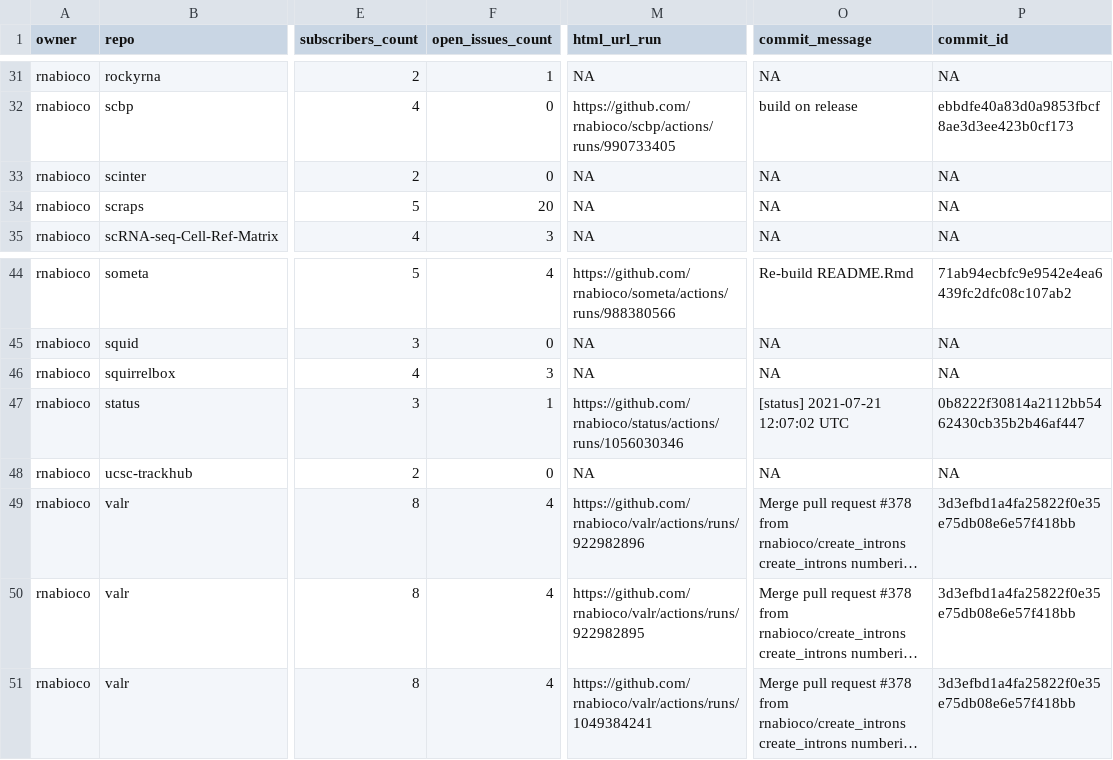
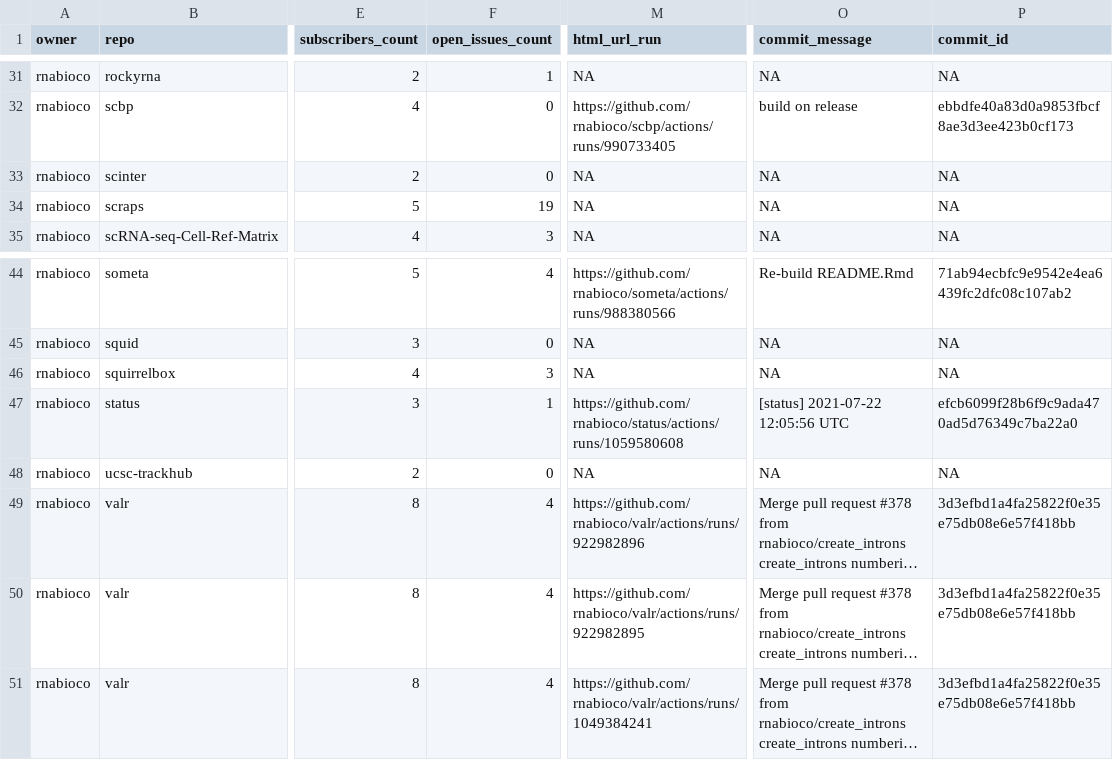
Before and after one commit to rnabioco/status, a CSV file: repos.csv, drawn as a sheet; only a part is shown, gaps mark what is left out; long unchanged cells end in …; the diff names each change by its address in the sheet, - before the commit and + after, or states it on an @@ line.

```diff
--- a/repos.csv
+++ b/repos.csv
-F34 (open_issues_count): 20
+F34 (open_issues_count): 19
-M47 (html_url_run): https://github.com/rnabioco/status/actions/runs/1056030346
+M47 (html_url_run): https://github.com/rnabioco/status/actions/runs/1059580608
-O47 (commit_message): [status] 2021-07-21 12:07:02 UTC
+O47 (commit_message): [status] 2021-07-22 12:05:56 UTC
-P47 (commit_id): 0b8222f30814a2112bb5462430cb35b2b46af447
+P47 (commit_id): efcb6099f28b6f9c9ada470ad5d76349c7ba22a0
```
Also changed, not shown: 1 other file.
